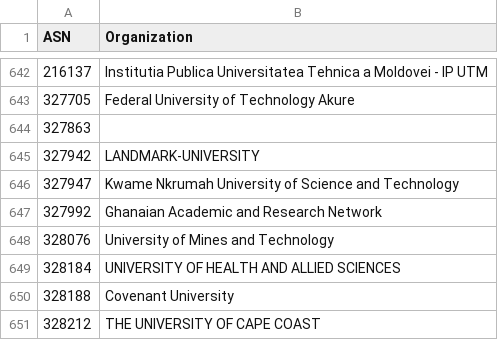
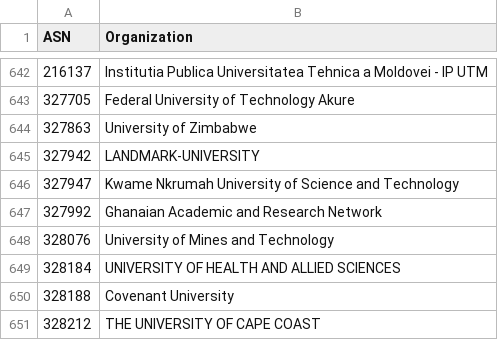
Before and after one commit to O-X-L/risk-db-lists, a CSV file: asn/kind_education.csv, drawn as a sheet; only a part is shown, gaps mark what is left out.

```diff
--- a/asn/kind_education.csv
+++ b/asn/kind_education.csv
@@ -643,3 +643,3 @@ ASN,Organization
 327705,Federal University of Technology Akure
-327863,
+327863,University of Zimbabwe
 327942,LANDMARK-UNIVERSITY
```
Also changed, not shown: asn/kind_hosting.csv, asn/kind_isp.csv, 43 other files.
